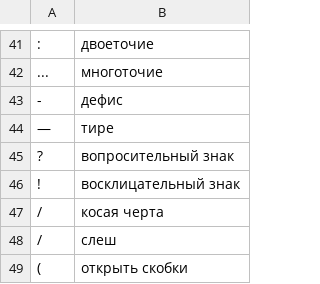
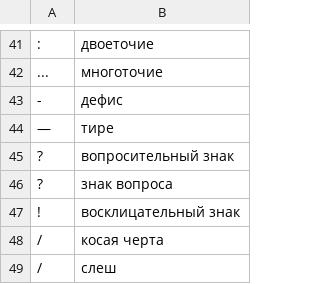
Before and after one commit to alphacep/vosk-text, a TSV file: vosk_text/text_normalization/ru/data/whitelist.tsv, drawn as a sheet; only a part is shown, gaps mark what is left out; the shorter side is filled out with more unchanged rows; the diff covers the shown part only.

```diff
--- a/vosk_text/text_normalization/ru/data/whitelist.tsv
+++ b/vosk_text/text_normalization/ru/data/whitelist.tsv
@@ -45,2 +45,3 @@
 ?	вопросительный знак
+?	знак вопроса
 !	восклицательный знак
```
Also changed, not shown: 23 added rows elsewhere in this file, 1 other file.
